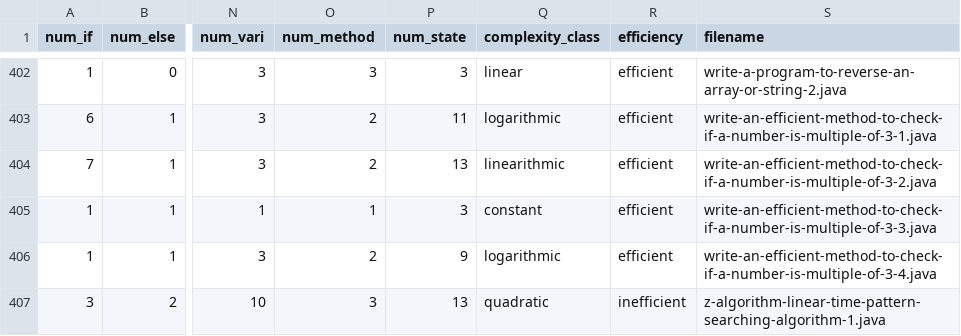
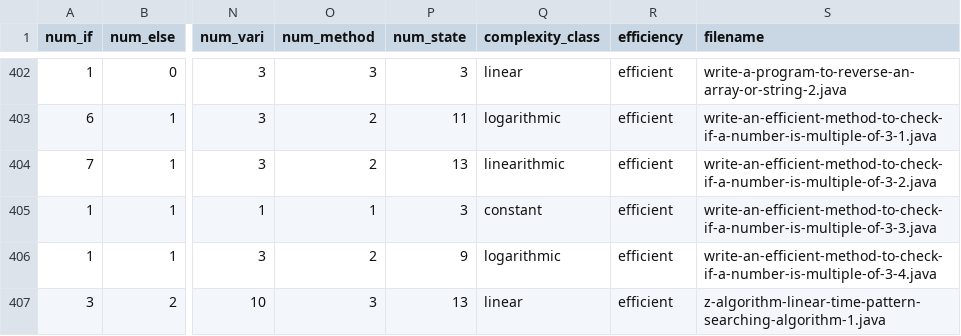
Before and after one commit to allesbraun/RTCC, a CSV file: databases/augustives.csv (was databases/augustives_dataset.csv), drawn as a sheet; only a part is shown, gaps mark what is left out; the diff names each change by its address in the sheet, - before the commit and + after, or states it on an @@ line.

```diff
--- a/databases/augustives_dataset.csv
+++ b/databases/augustives.csv
-Q407 (complexity_class): quadratic
+Q407 (complexity_class): linear
-R407 (efficiency): inefficient
+R407 (efficiency): efficient
```
Also changed, not shown: databases/crawleds.csv, databases/mergeds.csv, 23 other files.
